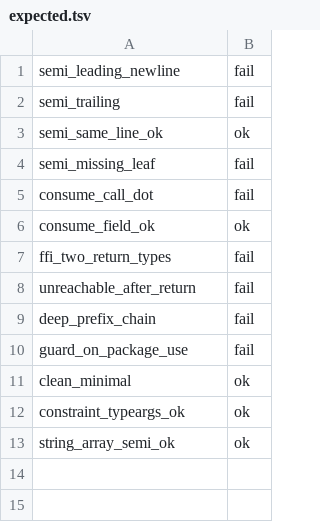
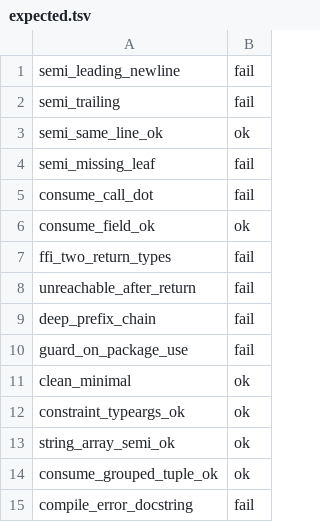
Before and after one commit to contact-red/pony-lsp2, a TSV file: tools/checker/probes/expected.tsv, drawn as a sheet; the diff names each change by its address in the sheet, - before the commit and + after, or states it on an @@ line.

Commit message:
Take the tuple's side of the dot, and the docstring away from compile_error
Round three of the review probed the round-two fixes against standalone
ponyc and found both remaining parity gaps in them. The narrower consume
dot rule was a no-op: this tree parses a tuple as a group wrapping one,
so the tuple ponyc accepts left of the dot never appeared as a direct
child, and the group arm rejected it -- the group's content decides now.
And the sole-statement docstring allowance is ponyc's for a compile
intrinsic only; a compile error's ifdef clause excuses nothing, so the
allowance is a parameter and the error site declines it.

Both shapes are probe fixtures; fifteen now, all passing, with the
stdlib gate clean and the corpus unchanged at 52.0 percent, zero
rejections of anything ponyc accepts.

```diff
--- a/tools/checker/probes/expected.tsv
+++ b/tools/checker/probes/expected.tsv
+row 14: consume_grouped_tuple_ok | ok
+row 15: compile_error_docstring | fail
```
Also changed, not shown: 3 other files.
